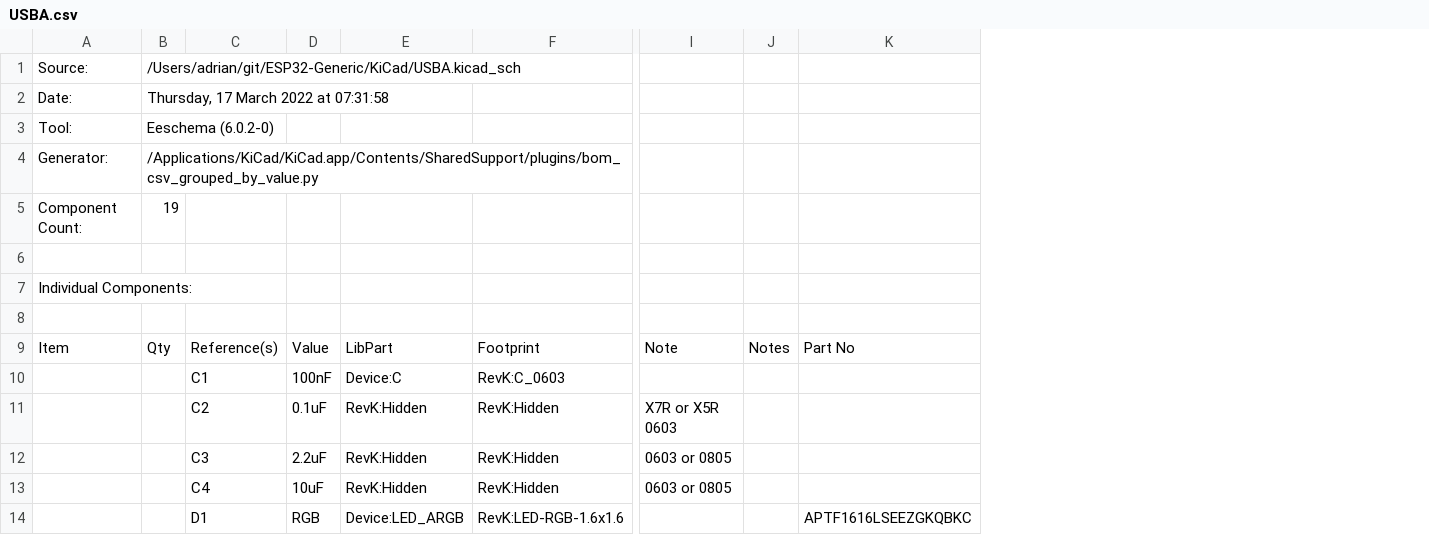
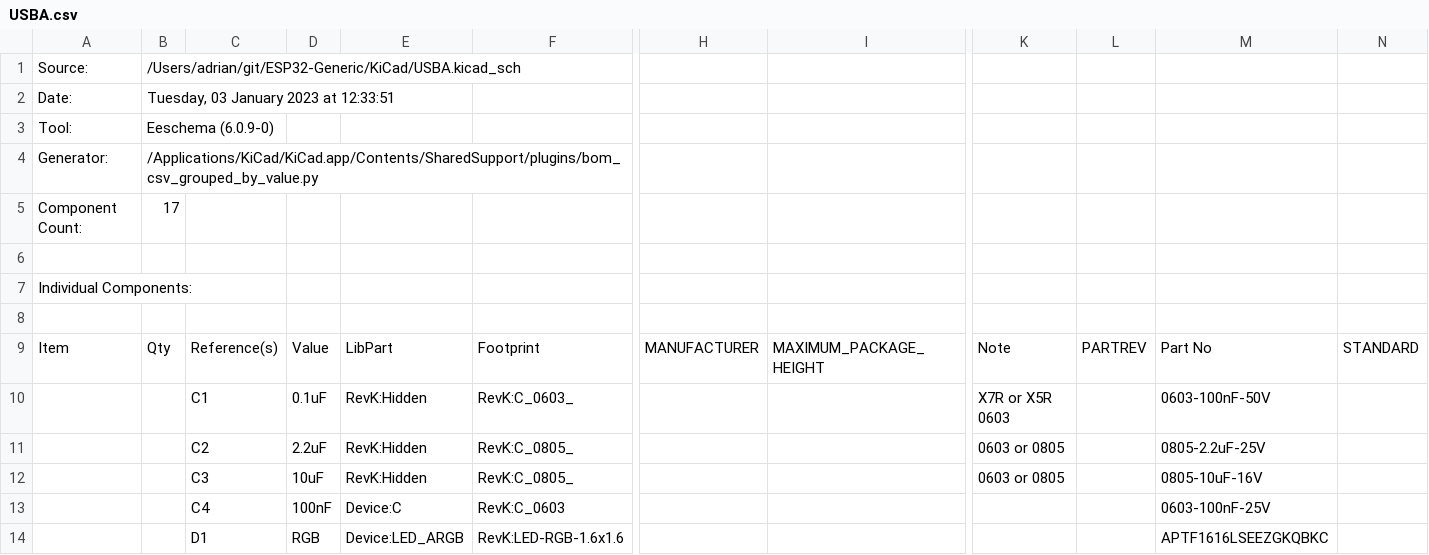
Before and after one commit to revk/ESP32-Generic, a CSV file: KiCad/USBA.csv, drawn as a sheet; only a part is shown, gaps mark what is left out; removed rows and columns are numbered as before the commit, all else as after; rows hold the shown columns only; the diff covers the shown part only; the diff names each change by its address in the sheet, - before the commit and + after, or states it on an @@ line.

```diff
--- a/KiCad/USBA.csv
+++ b/KiCad/USBA.csv
+column H, row 9: MANUFACTURER
+column I, row 9: MAXIMUM_PACKAGE_HEIGHT
-column J, row 9: Notes
+column L, row 9: PARTREV
+column N, row 9: STANDARD
-B2: Thursday, 17 March 2022 at 07:31:58
+B2: Tuesday, 03 January 2023 at 12:33:51
-B3: Eeschema (6.0.2-0)
+B3: Eeschema (6.0.9-0)
-B5: 19
+B5: 17
+row 10:  |  | C1 | 0.1uF | RevK:Hidden | RevK:C_0603_ |  |  | X7R or X5R 0603 |  | 0603-100nF-50V
+row 11:  |  | C2 | 2.2uF | RevK:Hidden | RevK:C_0805_ |  |  | 0603 or 0805 |  | 0805-2.2uF-25V
+row 12:  |  | C3 | 10uF | RevK:Hidden | RevK:C_0805_ |  |  | 0603 or 0805 |  | 0805-10uF-16V
-C13: C1
+C13: C4
-M13: (empty)
+M13: 0603-100nF-25V
-row 11:  |  | C2 | 0.1uF | RevK:Hidden | RevK:Hidden | X7R or X5R 0603
-row 12:  |  | C3 | 2.2uF | RevK:Hidden | RevK:Hidden | 0603 or 0805
-row 13:  |  | C4 | 10uF | RevK:Hidden | RevK:Hidden | 0603 or 0805
```
Also changed, not shown: 3 added rows, 7 removed rows, 37 edited cells and row numbers in column A elsewhere in this file, 15 other files.
